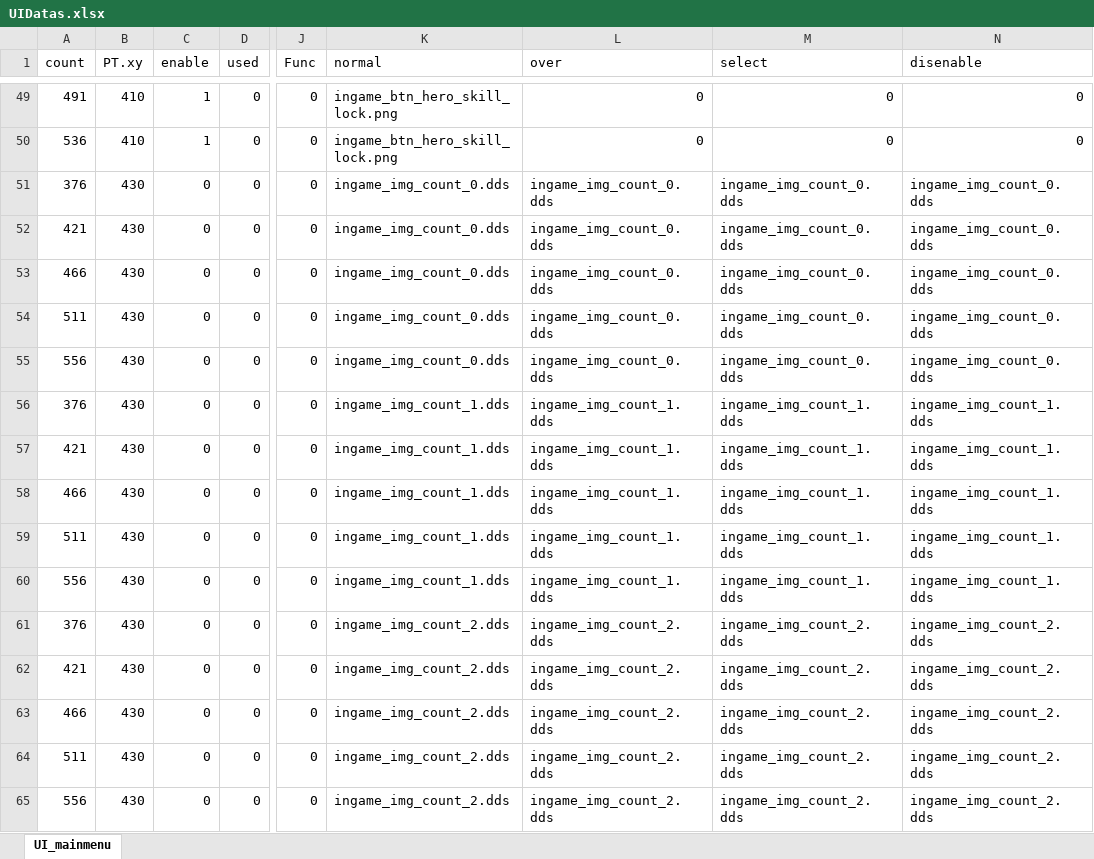
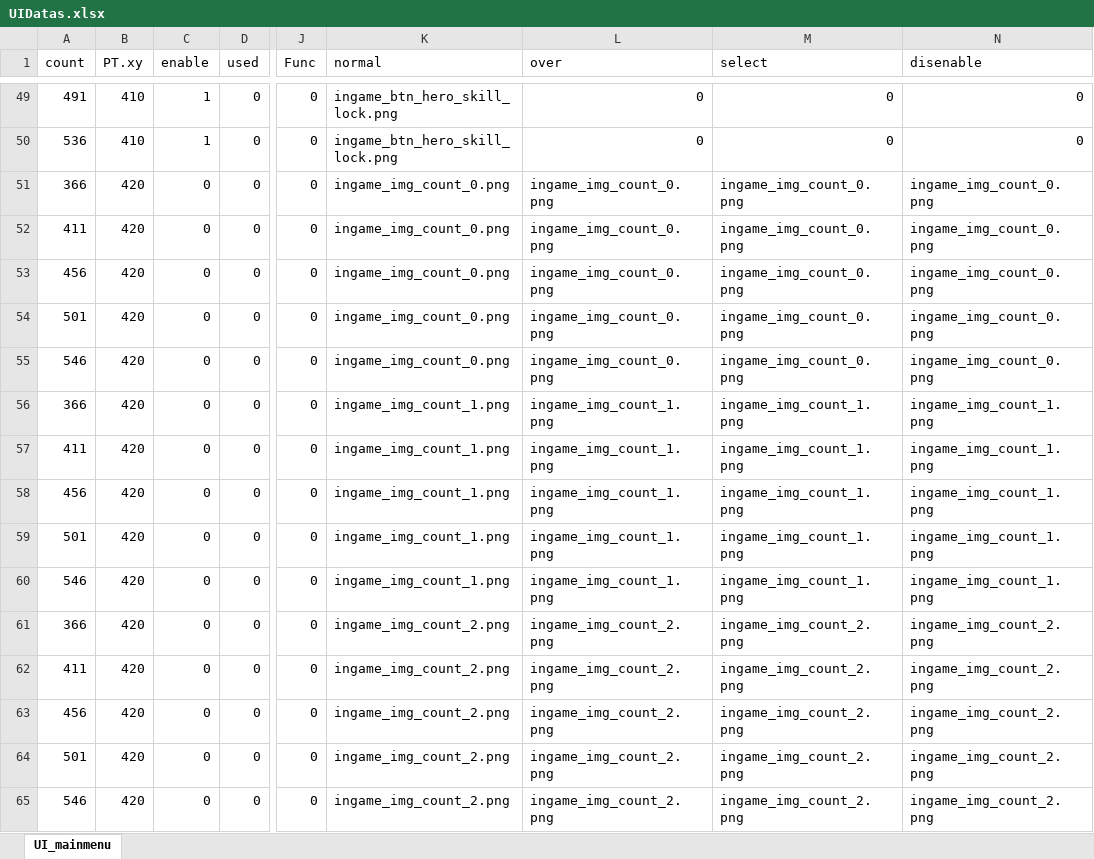
Before and after one commit to JungHm/HOSportfolio, an Excel workbook: 4Dollor/D3DX_Base/UI/UIDatas.xlsx, sheet UI_mainmenu, drawn as a sheet; only a part is shown, gaps mark what is left out; values as stored, in another font and other column widths than the file's, no borders; the diff covers the shown part only; the diff names each change by its address in the sheet, - before the commit and + after, or states it on an @@ line.

```diff
--- a/4Dollor/D3DX_Base/UI/UIDatas.xlsx (sheet UI_mainmenu)
+++ b/4Dollor/D3DX_Base/UI/UIDatas.xlsx (sheet UI_mainmenu)
-A51 (count): 376
+A51 (count): 366
-B51:B65 (PT.xy): 430
+B51:B65 (PT.xy): 420
-K51:K55 (normal): ingame_img_count_0.dds
+K51:K55 (normal): ingame_img_count_0.png
-L51:L55 (over): ingame_img_count_0.dds
+L51:L55 (over): ingame_img_count_0.png
-M51:M55 (select): ingame_img_count_0.dds
+M51:M55 (select): ingame_img_count_0.png
-N51:N55 (disenable): ingame_img_count_0.dds
+N51:N55 (disenable): ingame_img_count_0.png
-A52 (count): 421
+A52 (count): 411
-A53 (count): 466
+A53 (count): 456
-A54 (count): 511
+A54 (count): 501
-A55 (count): 556
+A55 (count): 546
-A56 (count): 376
+A56 (count): 366
-K56:K60 (normal): ingame_img_count_1.dds
+K56:K60 (normal): ingame_img_count_1.png
-L56:L60 (over): ingame_img_count_1.dds
+L56:L60 (over): ingame_img_count_1.png
-M56:M60 (select): ingame_img_count_1.dds
+M56:M60 (select): ingame_img_count_1.png
-N56:N60 (disenable): ingame_img_count_1.dds
+N56:N60 (disenable): ingame_img_count_1.png
-A57 (count): 421
+A57 (count): 411
-A58 (count): 466
+A58 (count): 456
-A59 (count): 511
+A59 (count): 501
-A60 (count): 556
+A60 (count): 546
-A61 (count): 376
+A61 (count): 366
-K61:K65 (normal): ingame_img_count_2.dds
+K61:K65 (normal): ingame_img_count_2.png
-L61:L65 (over): ingame_img_count_2.dds
+L61:L65 (over): ingame_img_count_2.png
-M61:M65 (select): ingame_img_count_2.dds
+M61:M65 (select): ingame_img_count_2.png
-N61:N65 (disenable): ingame_img_count_2.dds
+N61:N65 (disenable): ingame_img_count_2.png
-A62 (count): 421
+A62 (count): 411
-A63 (count): 466
+A63 (count): 456
-A64 (count): 511
+A64 (count): 501
-A65 (count): 556
+A65 (count): 546
```
Also changed, not shown: 210 edited cells elsewhere in this sheet, 21 other files.
